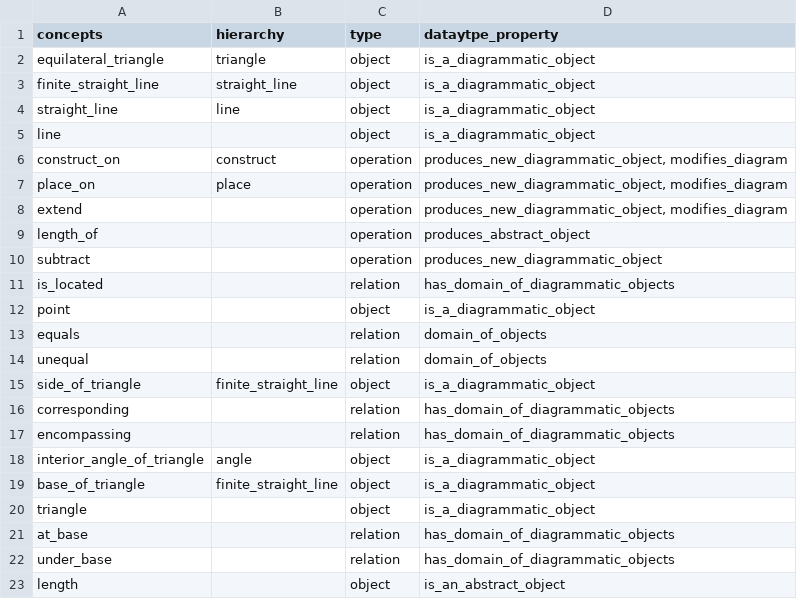
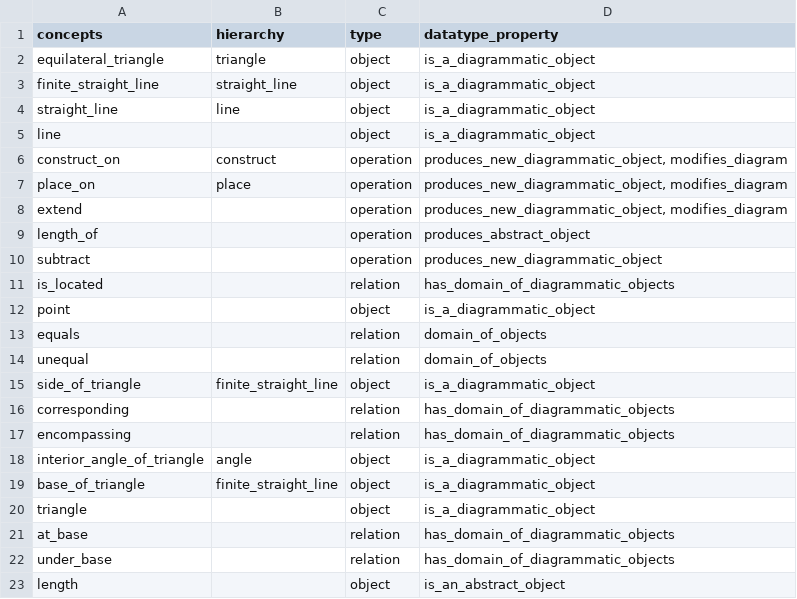
Before and after one commit to Mttbnchtt/ontology-and-proofs, a CSV file: ontologies/elements_book1/ontological_analysis/Euclid.ConceptsAnalysis.Book1.csv, drawn as a sheet.

Commit message:
Auto-commit at 2024-11-26 06:56:17; modified: ontologies/elements_book1/ontological_analysis/Euclid.ConceptsAnalysis.Book1.csv, ontologies/elements_book1/ontologies/euclid_book1.ttl

```diff
--- a/ontologies/elements_book1/ontological_analysis/Euclid.ConceptsAnalysis.Book1.csv
+++ b/ontologies/elements_book1/ontological_analysis/Euclid.ConceptsAnalysis.Book1.csv
@@ -1,2 +1,2 @@
-concepts,hierarchy,type,dataytpe_property
+concepts,hierarchy,type,datatype_property
 equilateral_triangle,triangle,object,is_a_diagrammatic_object
```
Also changed, not shown: 1 other file.
